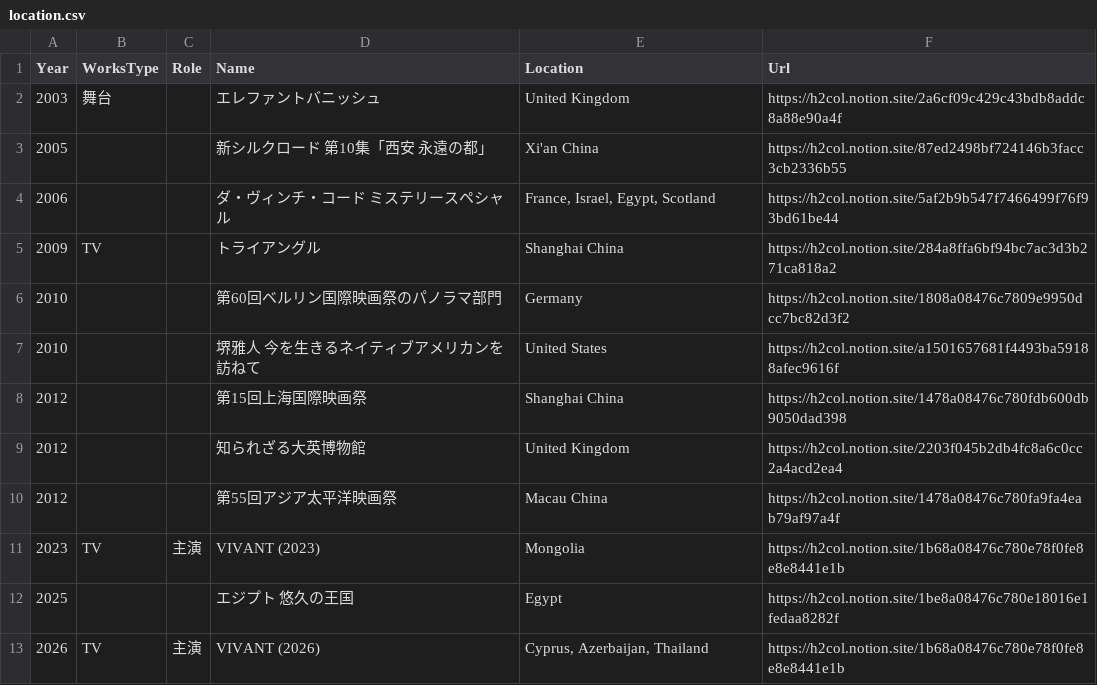
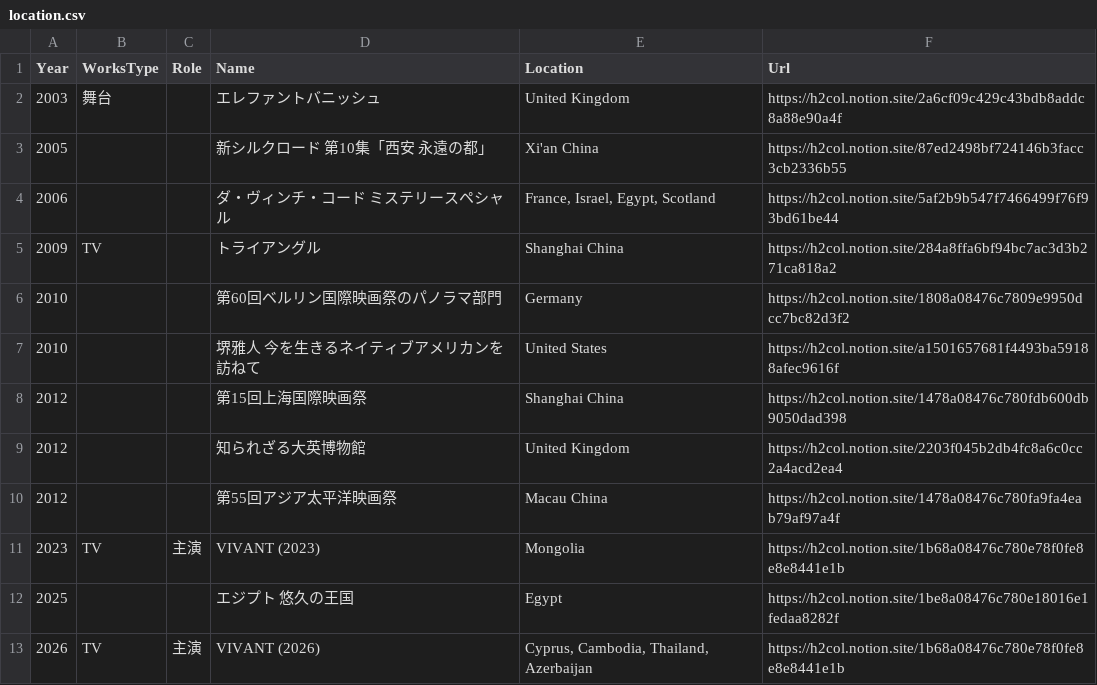
Before and after one commit to skmst-db/skmst-db.github.io, a CSV file: data/location.csv, drawn as a sheet.

Commit message:
Update location.csv

```diff
--- a/data/location.csv
+++ b/data/location.csv
@@ -12,2 +12,2 @@ Year,WorksType,Role,Name,Location,Url
 2025,,,エジプト 悠久の王国,Egypt,https://h2col.notion.site/1be8a08476c780e18016e1fedaa8282f
-2026,TV,主演,VIVANT (2026),"Cyprus, Azerbaijan, Thailand",https://h2col.notion.site/1b68a08476c780e78f0fe8e8e8441e1b
+2026,TV,主演,VIVANT (2026),"Cyprus, Cambodia, Thailand, Azerbaijan",https://h2col.notion.site/1b68a08476c780e78f0fe8e8e8441e1b
```
